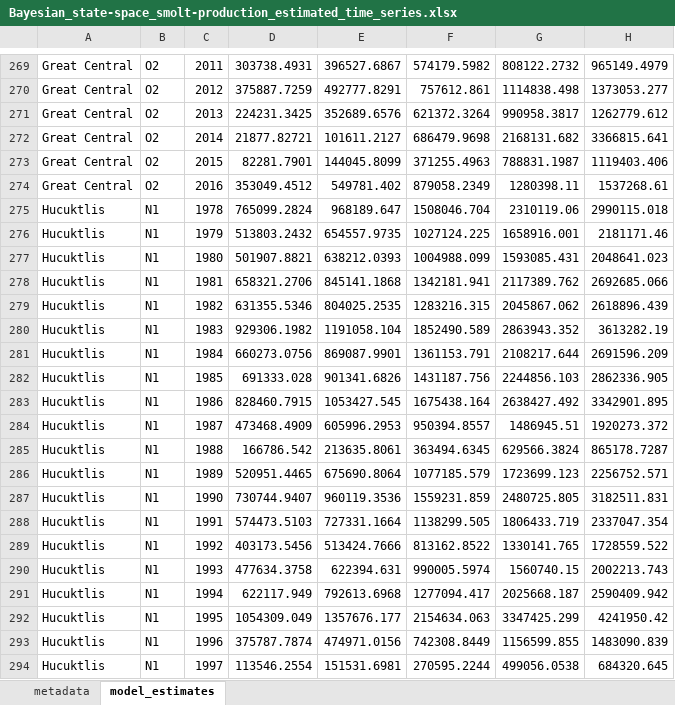
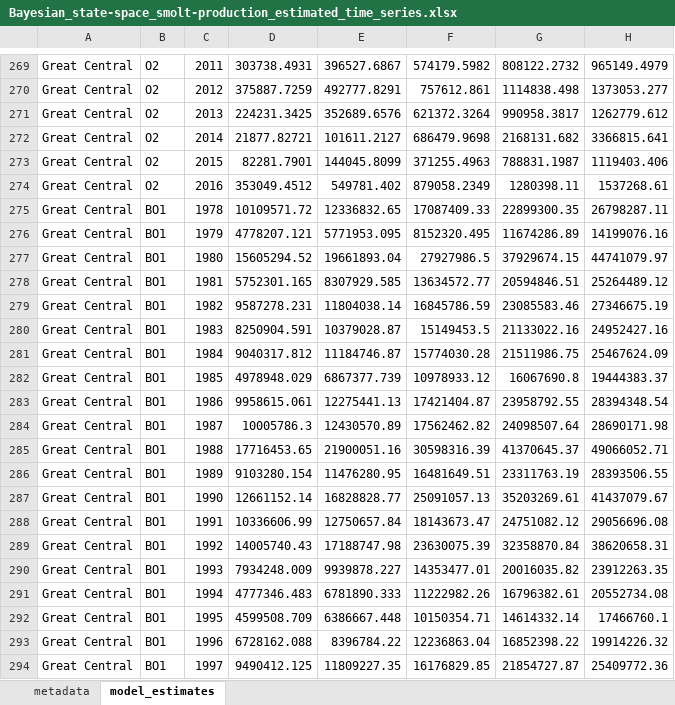
Before and after one commit to SCA-stock-assess/Barkley-Sk-CSAS, an Excel workbook: 3. outputs/Stock-recruit data/Bayesian_state-space_smolt-production_estimated_time_series.xlsx, sheet model_estimates, drawn as a sheet; only a part is shown, gaps mark what is left out; the shorter side is filled out with more unchanged rows; values as stored, in another font and other column widths than the file's, no borders; the diff covers the shown part only; the diff names each change by its address in the sheet, - before the commit and + after, or states it on an @@ line.

Commit message:
(actually export the biomass estimates this time)

```diff
--- a/3. outputs/Stock-recruit data/Bayesian_state-space_smolt-production_estimated_time_series.xlsx (sheet model_estimates)
+++ b/3. outputs/Stock-recruit data/Bayesian_state-space_smolt-production_estimated_time_series.xlsx (sheet model_estimates)
+row 275: Great Central | BO1 | 1978 | 10109571.72 | 12336832.65 | 17087409.33 | 22899300.35 | 26798287.11
+row 276: Great Central | BO1 | 1979 | 4778207.121 | 5771953.095 | 8152320.495 | 11674286.89 | 14199076.16
+row 277: Great Central | BO1 | 1980 | 15605294.52 | 19661893.04 | 27927986.5 | 37929674.15 | 44741079.97
+row 278: Great Central | BO1 | 1981 | 5752301.165 | 8307929.585 | 13634572.77 | 20594846.51 | 25264489.12
+row 279: Great Central | BO1 | 1982 | 9587278.231 | 11804038.14 | 16845786.59 | 23085583.46 | 27346675.19
+row 280: Great Central | BO1 | 1983 | 8250904.591 | 10379028.87 | 15149453.5 | 21133022.16 | 24952427.16
+row 281: Great Central | BO1 | 1984 | 9040317.812 | 11184746.87 | 15774030.28 | 21511986.75 | 25467624.09
+row 282: Great Central | BO1 | 1985 | 4978948.029 | 6867377.739 | 10978933.12 | 16067690.8 | 19444383.37
+row 283: Great Central | BO1 | 1986 | 9958615.061 | 12275441.13 | 17421404.87 | 23958792.55 | 28394348.54
+row 284: Great Central | BO1 | 1987 | 10005786.3 | 12430570.89 | 17562462.82 | 24098507.64 | 28690171.98
+row 285: Great Central | BO1 | 1988 | 17716453.65 | 21900051.16 | 30598316.39 | 41370645.37 | 49066052.71
+row 286: Great Central | BO1 | 1989 | 9103280.154 | 11476280.95 | 16481649.51 | 23311763.19 | 28393506.55
+row 287: Great Central | BO1 | 1990 | 12661152.14 | 16828828.77 | 25091057.13 | 35203269.61 | 41437079.67
+row 288: Great Central | BO1 | 1991 | 10336606.99 | 12750657.84 | 18143673.47 | 24751082.12 | 29056696.08
+row 289: Great Central | BO1 | 1992 | 14005740.43 | 17188747.98 | 23630075.39 | 32358870.84 | 38620658.31
+row 290: Great Central | BO1 | 1993 | 7934248.009 | 9939878.227 | 14353477.01 | 20016035.82 | 23912263.35
+row 291: Great Central | BO1 | 1994 | 4777346.483 | 6781890.333 | 11222982.26 | 16796382.61 | 20552734.08
+row 292: Great Central | BO1 | 1995 | 4599508.709 | 6386667.448 | 10150354.71 | 14614332.14 | 17466760.1
+row 293: Great Central | BO1 | 1996 | 6728162.088 | 8396784.22 | 12236863.04 | 16852398.22 | 19914226.32
+row 294: Great Central | BO1 | 1997 | 9490412.125 | 11809227.35 | 16176829.85 | 21854727.87 | 25409772.36
```
Also changed, not shown: 208 added rows elsewhere in this sheet, sheet metadata, 1 other file.
